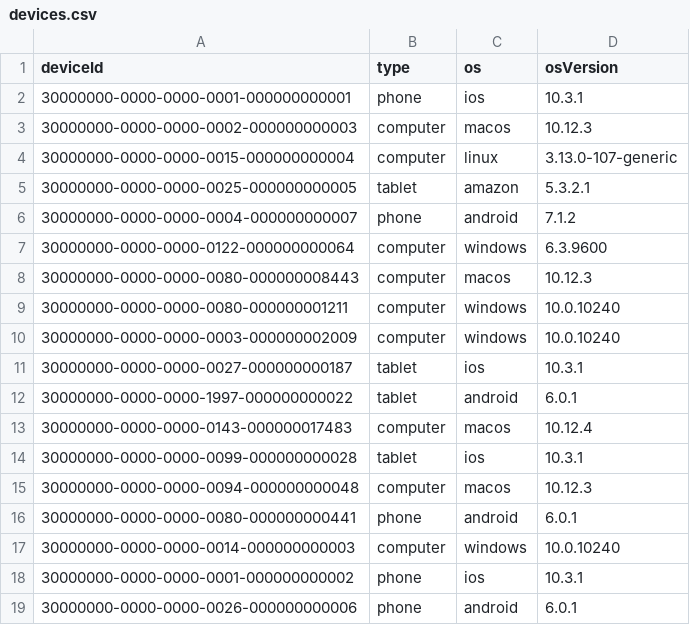
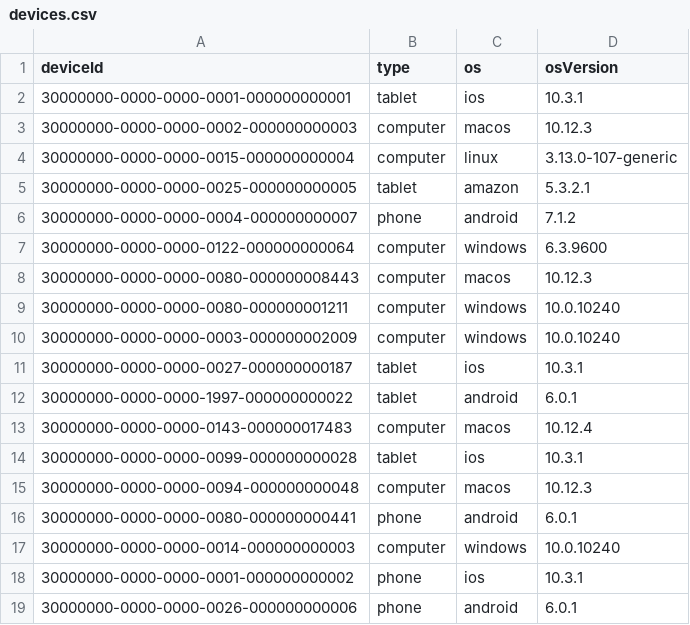
Before and after one commit to datastax/graph-examples, a CSV file: fraud/data/devices.csv, drawn as a sheet.

```diff
--- a/fraud/data/devices.csv
+++ b/fraud/data/devices.csv
@@ -1,3 +1,3 @@
 deviceId|type|os|osVersion
-30000000-0000-0000-0001-000000000001|phone|ios|10.3.1
+30000000-0000-0000-0001-000000000001|tablet|ios|10.3.1
 30000000-0000-0000-0002-000000000003|computer|macos|10.12.3
```
Also changed, not shown: 1 other file.
